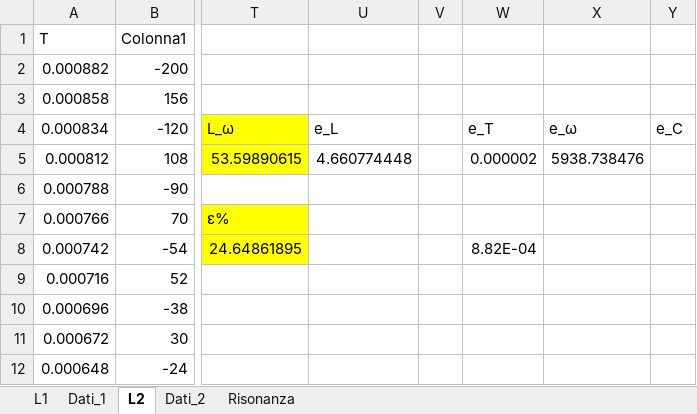
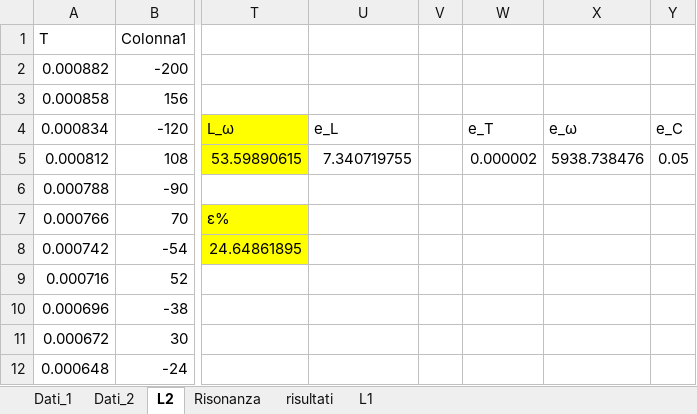
Before and after one commit to mirolo-manuele/LABORATORIO-DI-ELETTROMAGNETISMO, an Excel workbook: relazioni/esperienza_5/Esperienza_5.xlsx, sheet L2, drawn as a sheet; only a part is shown, gaps mark what is left out; values as stored, in another font and other column widths than the file's, no borders; charts and pictures and table styles not drawn; the diff names each change by its address in the sheet, - before the commit and + after, or states it on an @@ line.

```diff
--- a/relazioni/esperienza_5/Esperienza_5.xlsx (sheet L2)
+++ b/relazioni/esperienza_5/Esperienza_5.xlsx (sheet L2)
+sheet tab: risultati
@@ sheet tab order changed: Dati_1 | Dati_2 | L2 | Risonanza | risultati | L1 @@
-U5: 4.660774448
+U5: 7.340719755
-Y5: (empty)
+Y5: 0.05
-W8: 8.82E-04
+W8: (empty)
```
Also changed, not shown: sheet Risonanza, sheet L1, formulas that keep their value, charts or pictures, 6 other files.
